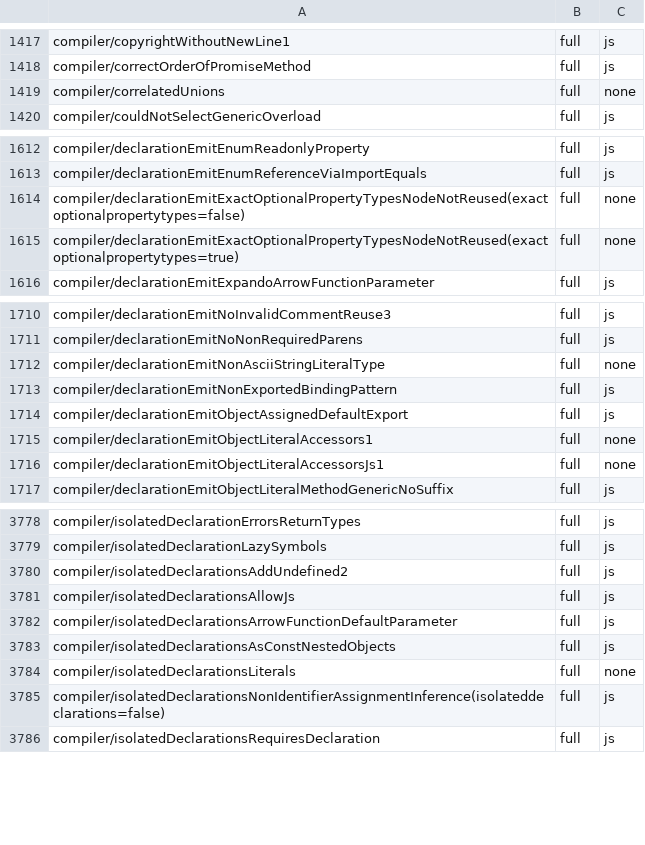
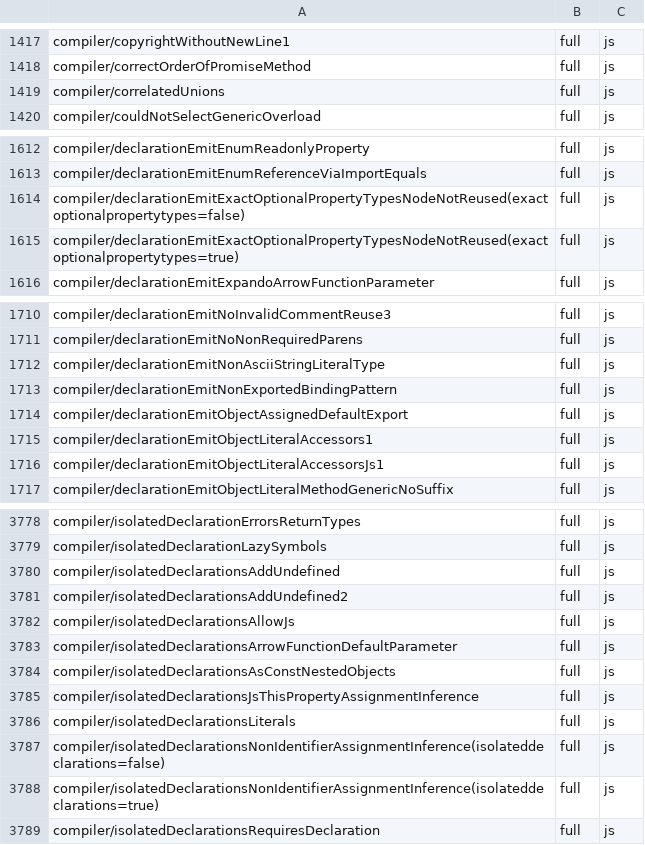
Before and after one commit to kazhiramatsu/tsc-rs, a TSV file: ratchets/ts71/7.1.0-dev-19dadef8.tsv, drawn as a sheet; only a part is shown, gaps mark what is left out; the diff covers the shown part only.

Commit message:
conformance: record PC1-PC3 and raise the ratchet

```diff
--- a/ratchets/ts71/7.1.0-dev-19dadef8.tsv
+++ b/ratchets/ts71/7.1.0-dev-19dadef8.tsv
@@ -1418,3 +1418,3 @@ compiler/copyrightWithoutNewLine1	full	js
 compiler/correctOrderOfPromiseMethod	full	js
-compiler/correlatedUnions	full	none
+compiler/correlatedUnions	full	js
 compiler/couldNotSelectGenericOverload	full	js
@@ -1613,4 +1613,4 @@ compiler/declarationEmitEnumReadonlyProperty	full	js
 compiler/declarationEmitEnumReferenceViaImportEquals	full	js
-compiler/declarationEmitExactOptionalPropertyTypesNodeNotReused(exactoptionalpropertytypes=false)	full	none
-compiler/declarationEmitExactOptionalPropertyTypesNodeNotReused(exactoptionalpropertytypes=true)	full	none
+compiler/declarationEmitExactOptionalPropertyTypesNodeNotReused(exactoptionalpropertytypes=false)	full	js
+compiler/declarationEmitExactOptionalPropertyTypesNodeNotReused(exactoptionalpropertytypes=true)	full	js
 compiler/declarationEmitExpandoArrowFunctionParameter	full	js
@@ -1711,7 +1711,7 @@ compiler/declarationEmitNoInvalidCommentReuse3	full	js
 compiler/declarationEmitNoNonRequiredParens	full	js
-compiler/declarationEmitNonAsciiStringLiteralType	full	none
+compiler/declarationEmitNonAsciiStringLiteralType	full	js
 compiler/declarationEmitNonExportedBindingPattern	full	js
 compiler/declarationEmitObjectAssignedDefaultExport	full	js
-compiler/declarationEmitObjectLiteralAccessors1	full	none
-compiler/declarationEmitObjectLiteralAccessorsJs1	full	none
+compiler/declarationEmitObjectLiteralAccessors1	full	js
+compiler/declarationEmitObjectLiteralAccessorsJs1	full	js
 compiler/declarationEmitObjectLiteralMethodGenericNoSuffix	full	js
@@ -3779,2 +3779,3 @@ compiler/isolatedDeclarationErrorsReturnTypes	full	js
 compiler/isolatedDeclarationLazySymbols	full	js
+compiler/isolatedDeclarationsAddUndefined	full	js
 compiler/isolatedDeclarationsAddUndefined2	full	js
@@ -3783,4 +3784,6 @@ compiler/isolatedDeclarationsArrowFunctionDefaultParameter	full	js
 compiler/isolatedDeclarationsAsConstNestedObjects	full	js
-compiler/isolatedDeclarationsLiterals	full	none
+compiler/isolatedDeclarationsJsThisPropertyAssignmentInference	full	js
+compiler/isolatedDeclarationsLiterals	full	js
 compiler/isolatedDeclarationsNonIdentifierAssignmentInference(isolateddeclarations=false)	full	js
+compiler/isolatedDeclarationsNonIdentifierAssignmentInference(isolateddeclarations=true)	full	js
 compiler/isolatedDeclarationsRequiresDeclaration	full	js
```
Also changed, not shown: 7 edited cells elsewhere in this file, 1 other file.
